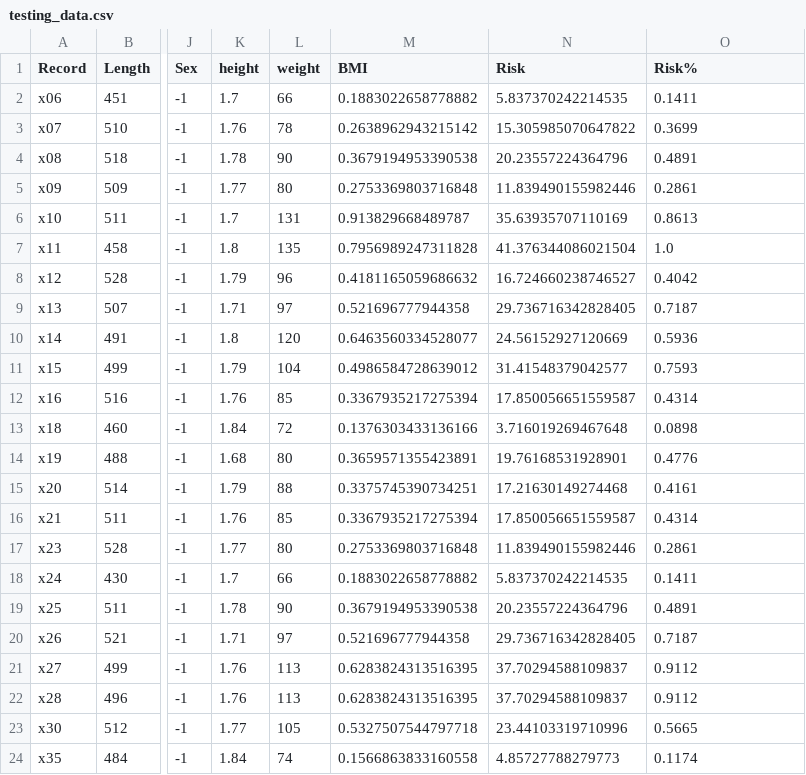
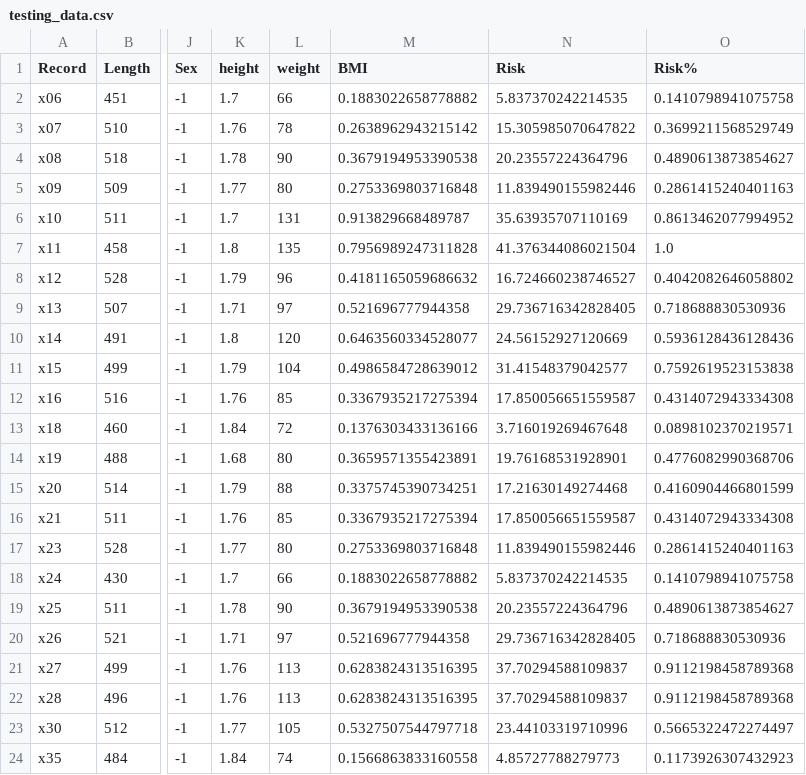
Before and after one commit to Dek21a1/SE-HSC-task-2, a CSV file: model_development/testing_data.csv, drawn as a sheet; only a part is shown, gaps mark what is left out; the diff names each change by its address in the sheet, - before the commit and + after, or states it on an @@ line.

```diff
--- a/model_development/testing_data.csv
+++ b/model_development/testing_data.csv
-O2 (Risk%): 0.1411
+O2 (Risk%): 0.1410798941075758
-O3 (Risk%): 0.3699
+O3 (Risk%): 0.3699211568529749
-O4 (Risk%): 0.4891
+O4 (Risk%): 0.4890613873854627
-O5 (Risk%): 0.2861
+O5 (Risk%): 0.2861415240401163
-O6 (Risk%): 0.8613
+O6 (Risk%): 0.8613462077994952
-O8 (Risk%): 0.4042
+O8 (Risk%): 0.4042082646058802
-O9 (Risk%): 0.7187
+O9 (Risk%): 0.718688830530936
-O10 (Risk%): 0.5936
+O10 (Risk%): 0.5936128436128436
-O11 (Risk%): 0.7593
+O11 (Risk%): 0.7592619523153838
-O12 (Risk%): 0.4314
+O12 (Risk%): 0.4314072943334308
-O13 (Risk%): 0.0898
+O13 (Risk%): 0.0898102370219571
-O14 (Risk%): 0.4776
+O14 (Risk%): 0.4776082990368706
-O15 (Risk%): 0.4161
+O15 (Risk%): 0.4160904466801599
-O16 (Risk%): 0.4314
+O16 (Risk%): 0.4314072943334308
-O17 (Risk%): 0.2861
+O17 (Risk%): 0.2861415240401163
-O18 (Risk%): 0.1411
+O18 (Risk%): 0.1410798941075758
-O19 (Risk%): 0.4891
+O19 (Risk%): 0.4890613873854627
-O20 (Risk%): 0.7187
+O20 (Risk%): 0.718688830530936
-O21:O22 (Risk%): 0.9112
+O21:O22 (Risk%): 0.9112198458789368
-O23 (Risk%): 0.5665
+O23 (Risk%): 0.5665322472274497
-O24 (Risk%): 0.1174
+O24 (Risk%): 0.1173926307432923
```
Also changed, not shown: model_development/training_data.csv, 4 other files.
